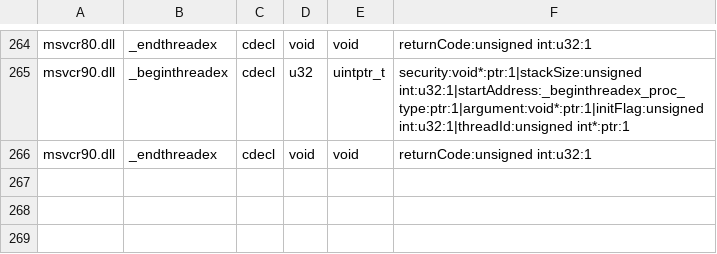
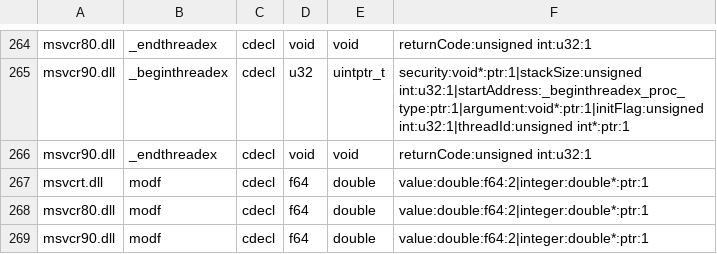
Before and after one commit to hitode-project/hitode, a TSV file: data/abi/crt-input.tsv, drawn as a sheet; only a part is shown, gaps mark what is left out.

Commit message:
Project binary64 modf input output and x87 return contracts

```diff
--- a/data/abi/crt-input.tsv
+++ b/data/abi/crt-input.tsv
@@ -266 +266,4 @@ msvcr90.dll	_beginthreadex	cdecl	u32	uintptr_t	security:void*:ptr:1|stackSize:un
 msvcr90.dll	_endthreadex	cdecl	void	void	returnCode:unsigned int:u32:1
+msvcrt.dll	modf	cdecl	f64	double	value:double:f64:2|integer:double*:ptr:1
+msvcr80.dll	modf	cdecl	f64	double	value:double:f64:2|integer:double*:ptr:1
+msvcr90.dll	modf	cdecl	f64	double	value:double:f64:2|integer:double*:ptr:1
```
Also changed, not shown: 3 other files.
